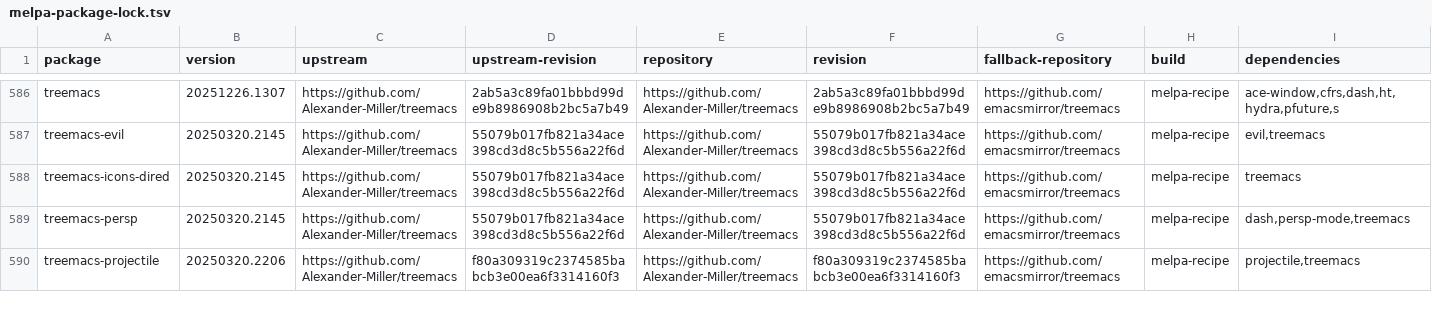
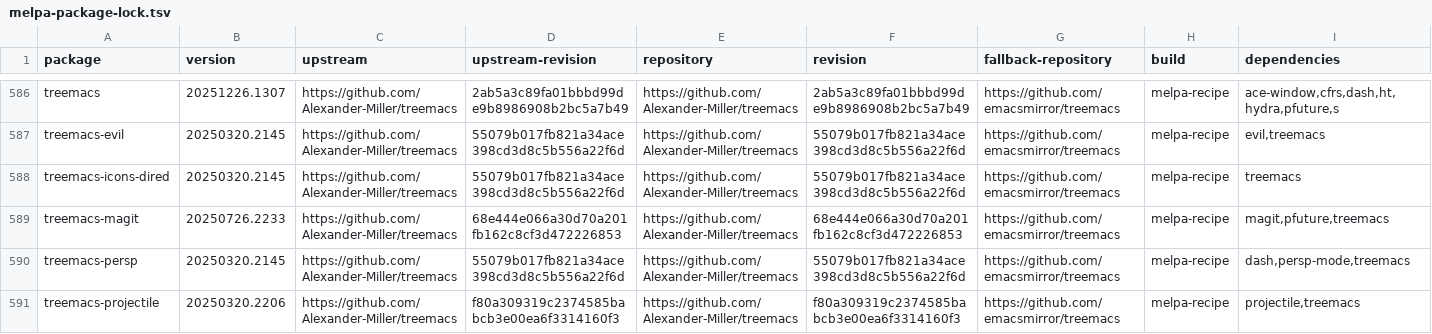
Before and after one commit to ArthurHeymans/neomacs, a TSV file: neomacs-melpa-test-support/melpa-package-lock.tsv, drawn as a sheet; only a part is shown, gaps mark what is left out.

Commit message:
test(melpa): cover treemacs-magit workflows
MELPA version: 20250726.2233
Upstream revision: 68e444e066a30d70a201fb162c8cf3d472226853
Divergences: none

Exercise real Magit staging, unstaging, and commit hooks against live
Treemacs workspaces, including coalesced idle refreshes, simple and
extended git modes, disabled integration, and unregistered repositories.

```diff
--- a/neomacs-melpa-test-support/melpa-package-lock.tsv
+++ b/neomacs-melpa-test-support/melpa-package-lock.tsv
@@ -588,2 +588,3 @@ treemacs-evil	20250320.2145	https://github.com/Alexander-Miller/treemacs	55079b0
 treemacs-icons-dired	20250320.2145	https://github.com/Alexander-Miller/treemacs	55079b017fb821a34ace398cd3d8c5b556a22f6d	https://github.com/Alexander-Miller/treemacs	55079b017fb821a34ace398cd3d8c5b556a22f6d	https://github.com/emacsmirror/treemacs	melpa-recipe	treemacs
+treemacs-magit	20250726.2233	https://github.com/Alexander-Miller/treemacs	68e444e066a30d70a201fb162c8cf3d472226853	https://github.com/Alexander-Miller/treemacs	68e444e066a30d70a201fb162c8cf3d472226853	https://github.com/emacsmirror/treemacs	melpa-recipe	magit,pfuture,treemacs
 treemacs-persp	20250320.2145	https://github.com/Alexander-Miller/treemacs	55079b017fb821a34ace398cd3d8c5b556a22f6d	https://github.com/Alexander-Miller/treemacs	55079b017fb821a34ace398cd3d8c5b556a22f6d	https://github.com/emacsmirror/treemacs	melpa-recipe	dash,persp-mode,treemacs
```
Also changed, not shown: neomacs-melpa-tests/melpa-top500-roadmap.tsv, 5 other files.
